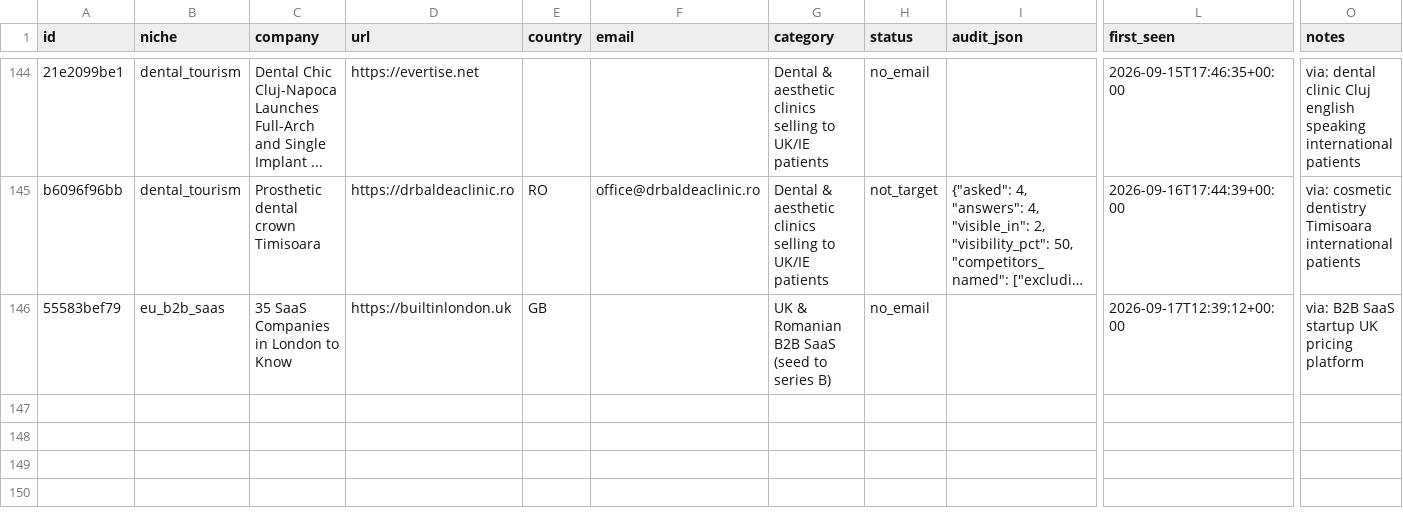
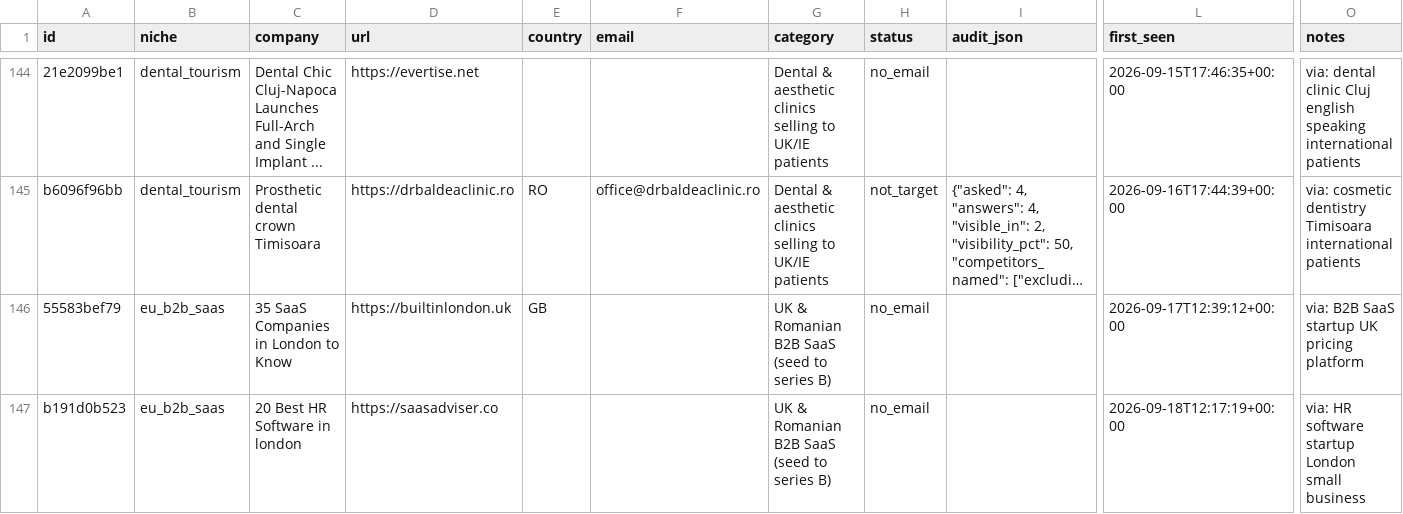
Before and after one commit to codeaz-org/agentcout, a CSV file: data/leads.csv, drawn as a sheet; only a part is shown, gaps mark what is left out; long unchanged cells end in …; rows hold the shown columns only; the diff names each change by its address in the sheet, - before the commit and + after, or states it on an @@ line.

```diff
--- a/data/leads.csv
+++ b/data/leads.csv
+row 147: b191d0b523 | eu_b2b_saas | 20 Best HR Software in london | https://saasadviser.co |  |  | UK & Romanian B2B SaaS (seed to series B) | no_email |  | 2026-09-18T12:17:19+00:00 | via: HR software startup London small business
```
Also changed, not shown: 2 other files.
